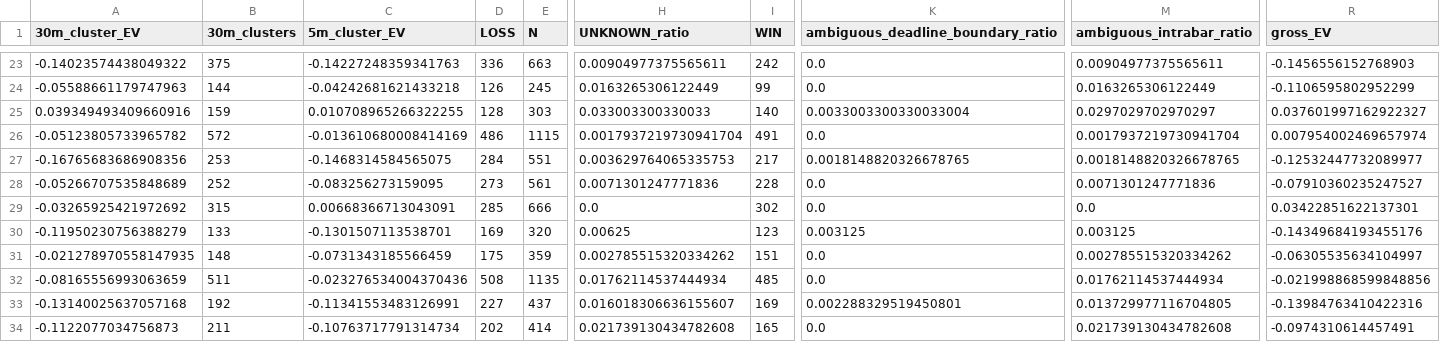
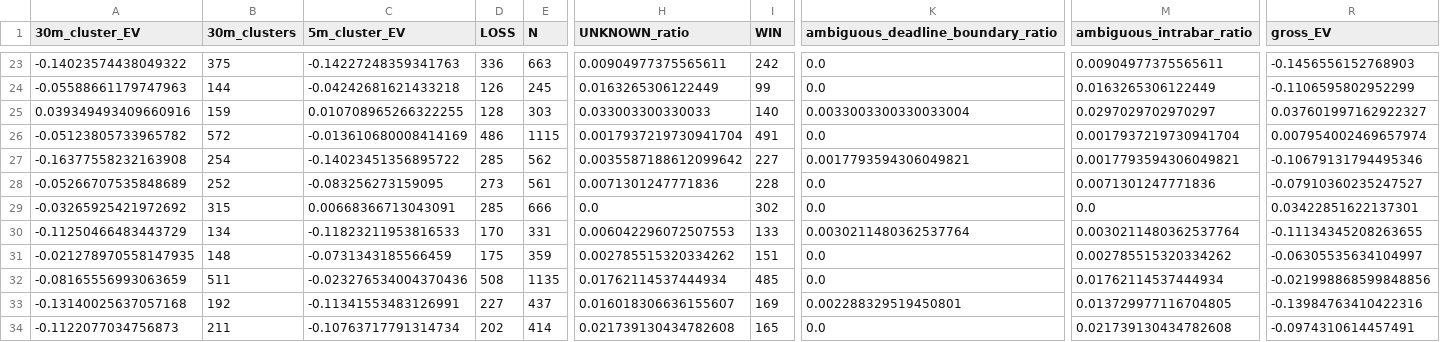
Before and after one commit to Sho-Sho122/mexc-monitor, a CSV file: 511_data/forward/511_report.csv, drawn as a sheet; only a part is shown, gaps mark what is left out; the diff covers the shown part only; the diff names each change by its address in the sheet, - before the commit and + after, or states it on an @@ line.

```diff
--- a/511_data/forward/511_report.csv
+++ b/511_data/forward/511_report.csv
-A27 (30m_cluster_EV): -0.16765683686908356
+A27 (30m_cluster_EV): -0.16377558232163908
-B27 (30m_clusters): 253
+B27 (30m_clusters): 254
-C27 (5m_cluster_EV): -0.1468314584565075
+C27 (5m_cluster_EV): -0.14023451356895722
-D27 (LOSS): 284
+D27 (LOSS): 285
-E27 (N): 551
+E27 (N): 562
-H27 (UNKNOWN_ratio): 0.003629764065335753
+H27 (UNKNOWN_ratio): 0.0035587188612099642
-I27 (WIN): 217
+I27 (WIN): 227
-K27: 0.0018148820326678765
+K27: 0.0017793594306049821
-M27 (ambiguous_intrabar_ratio): 0.0018148820326678765
+M27 (ambiguous_intrabar_ratio): 0.0017793594306049821
-R27 (gross_EV): -0.12532447732089977
+R27 (gross_EV): -0.10679131794495346
-A30 (30m_cluster_EV): -0.11950230756388279
+A30 (30m_cluster_EV): -0.11250466483443729
-B30 (30m_clusters): 133
+B30 (30m_clusters): 134
-C30 (5m_cluster_EV): -0.1301507113538701
+C30 (5m_cluster_EV): -0.11823211953816533
-D30 (LOSS): 169
+D30 (LOSS): 170
-E30 (N): 320
+E30 (N): 331
-H30 (UNKNOWN_ratio): 0.00625
+H30 (UNKNOWN_ratio): 0.006042296072507553
-I30 (WIN): 123
+I30 (WIN): 133
-K30: 0.003125
+K30: 0.0030211480362537764
-M30 (ambiguous_intrabar_ratio): 0.003125
+M30 (ambiguous_intrabar_ratio): 0.0030211480362537764
-R30 (gross_EV): -0.14349684193455176
+R30 (gross_EV): -0.11134345208263655
```
Also changed, not shown: 32 edited cells elsewhere in this file, 6 other files.
